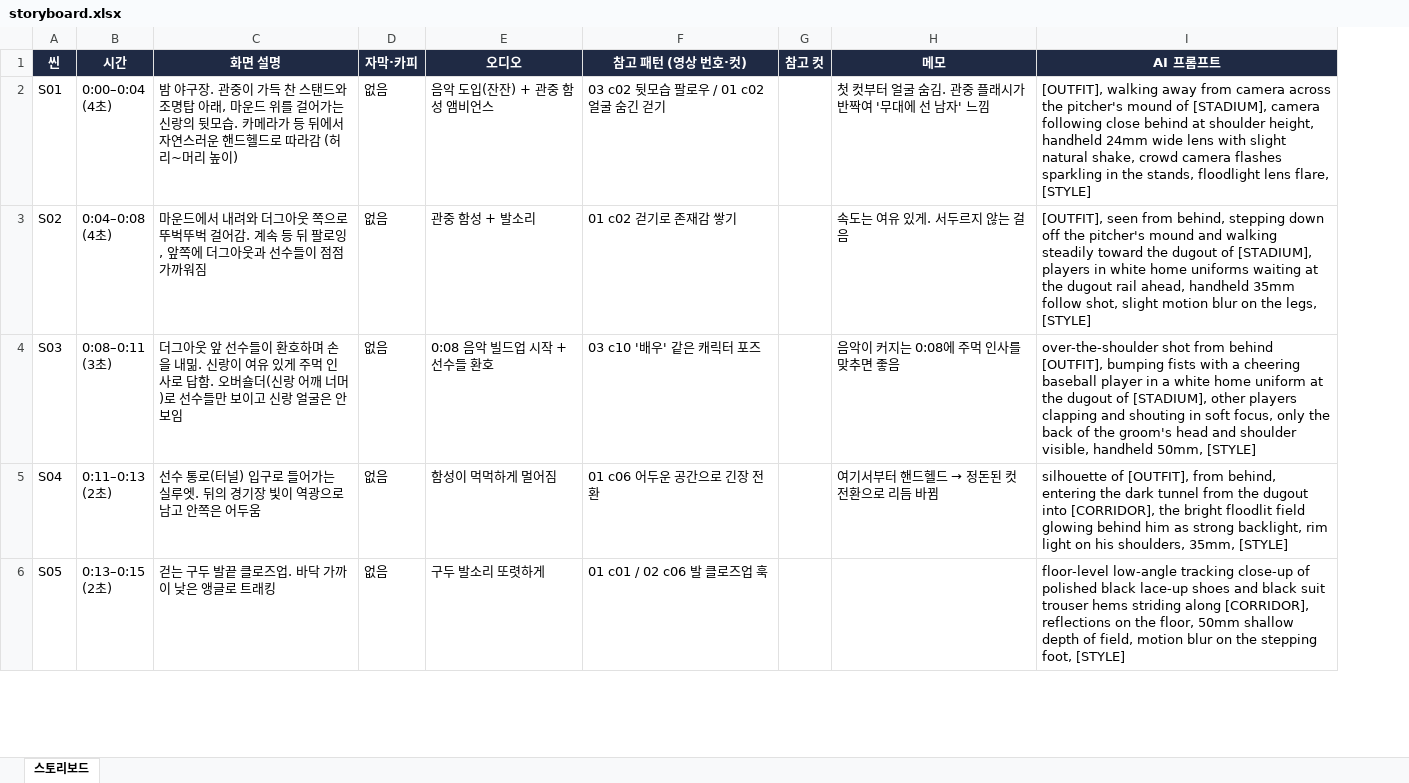
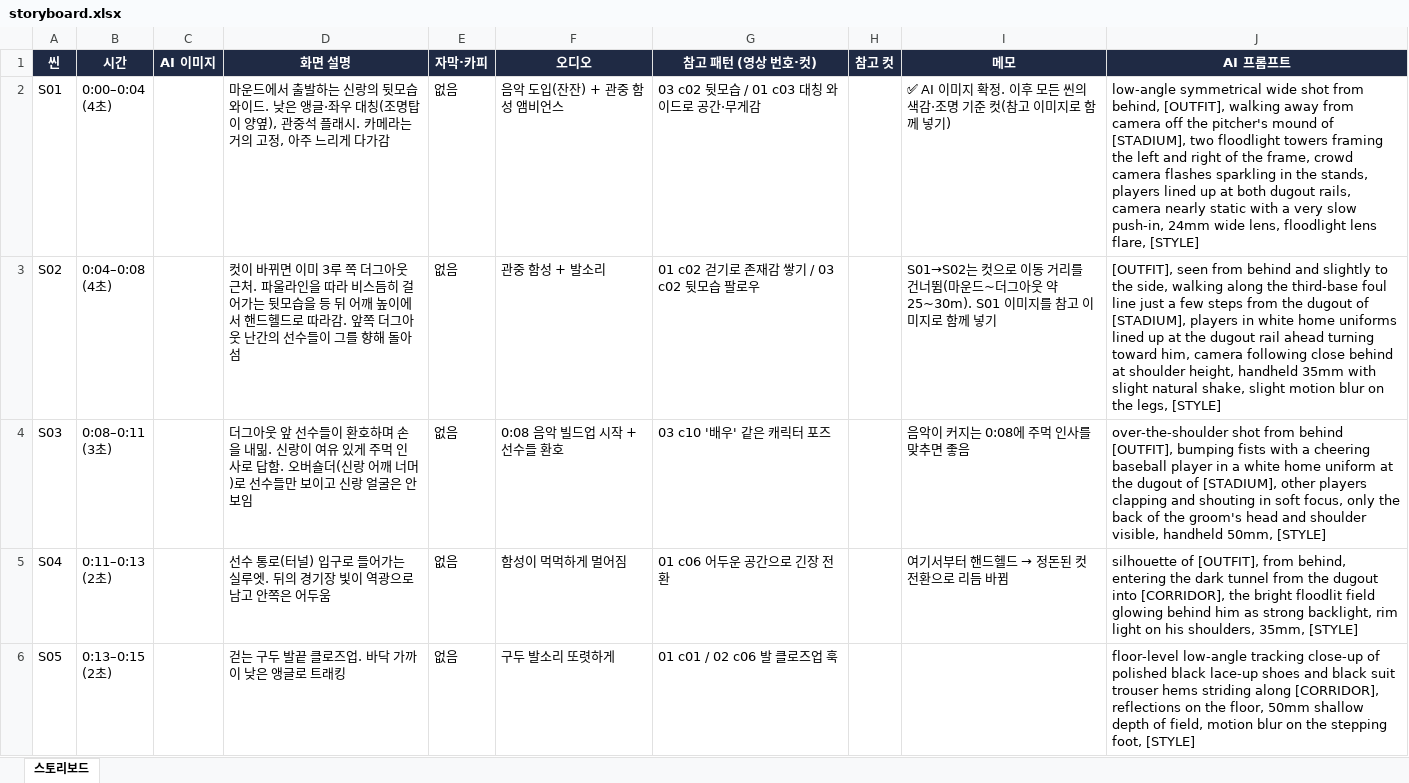
Before and after one commit to CastleQ/video-reference-storyboard, an Excel workbook: projects/2026-11_신랑입장영상/storyboard.xlsx, sheet 스토리보드, drawn as a sheet; only a part is shown; values as stored, in another font and other column widths than the file's, no borders; charts and pictures not drawn; addresses are those after the commit; the diff names each change by its address in the sheet, - before the commit and + after, or states it on an @@ line.

```diff
--- a/projects/2026-11_신랑입장영상/storyboard.xlsx (sheet 스토리보드)
+++ b/projects/2026-11_신랑입장영상/storyboard.xlsx (sheet 스토리보드)
+column C (AI 이미지), empty
-D2 (화면 설명): 밤 야구장. 관중이 가득 찬 스탠드와 조명탑 아래, 마운드 위를 걸어가는 신랑의 뒷모습. 카메라가 등 뒤에서 자연스러운 핸드헬드로 따라감 (허리~머리 높이)
+D2 (화면 설명): 마운드에서 출발하는 신랑의 뒷모습 와이드. 낮은 앵글·좌우 대칭(조명탑이 양옆), 관중석 플래시. 카메라는 거의 고정, 아주 느리게 다가감
-G2 (참고 패턴 (영상 번호·컷)): 03 c02 뒷모습 팔로우 / 01 c02 얼굴 숨긴 걷기
+G2 (참고 패턴 (영상 번호·컷)): 03 c02 뒷모습 / 01 c03 대칭 와이드로 공간·무게감
-I2 (메모): 첫 컷부터 얼굴 숨김. 관중 플래시가 반짝여 '무대에 선 남자' 느낌
+I2 (메모): ✅ AI 이미지 확정. 이후 모든 씬의 색감·조명 기준 컷(참고 이미지로 함께 넣기)
-J2 (AI 프롬프트): [OUTFIT], walking away from camera across the pitcher's mound of [STADIUM], camera following close behind at shoulder height, handheld 24mm wide lens with slight natural shake, crowd camera flashes sparkling in the stands, floodlight lens…
+J2 (AI 프롬프트): low-angle symmetrical wide shot from behind, [OUTFIT], walking away from camera off the pitcher's mound of [STADIUM], two floodlight towers framing the left and right of the frame, crowd camera flashes sparkling in the stands, players lined up at both dugout rails, camera nearly static with a very slow push-in, 24mm wide lens, floodlight lens…
-D3 (화면 설명): 마운드에서 내려와 더그아웃 쪽으로 뚜벅뚜벅 걸어감. 계속 등 뒤 팔로잉, 앞쪽에 더그아웃과 선수들이 점점 가까워짐
+D3 (화면 설명): 컷이 바뀌면 이미 3루 쪽 더그아웃 근처. 파울라인을 따라 비스듬히 걸어가는 뒷모습을 등 뒤 어깨 높이에서 핸드헬드로 따라감. 앞쪽 더그아웃 난간의 선수들이 그를 향해 돌아섬
-G3 (참고 패턴 (영상 번호·컷)): 01 c02 걷기로 존재감 쌓기
+G3 (참고 패턴 (영상 번호·컷)): 01 c02 걷기로 존재감 쌓기 / 03 c02 뒷모습 팔로우
-I3 (메모): 속도는 여유 있게. 서두르지 않는 걸음
+I3 (메모): S01→S02는 컷으로 이동 거리를 건너뜀(마운드~더그아웃 약 25~30m). S01 이미지를 참고 이미지로 함께 넣기
-J3 (AI 프롬프트): …seen from behind, stepping down off the pitcher's mound and walking steadily toward the dugout of [STADIUM], players in white home uniforms waiting at the dugout rail ahead, handheld 35mm follow shot, slight motion…
+J3 (AI 프롬프트): …seen from behind and slightly to the side, walking along the third-base foul line just a few steps from the dugout of [STADIUM], players in white home uniforms lined up at the dugout rail ahead turning toward him, camera following close behind at shoulder height, handheld 35mm with slight natural shake, slight motion…
```
Also changed, not shown: charts or pictures, 3 other files.
